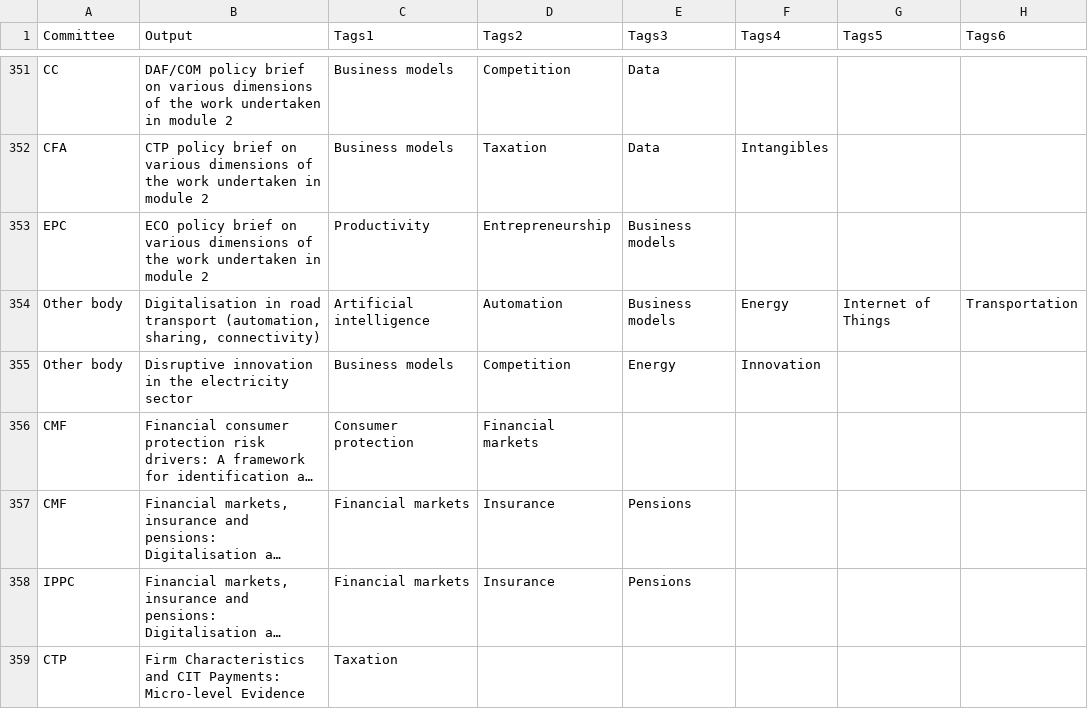
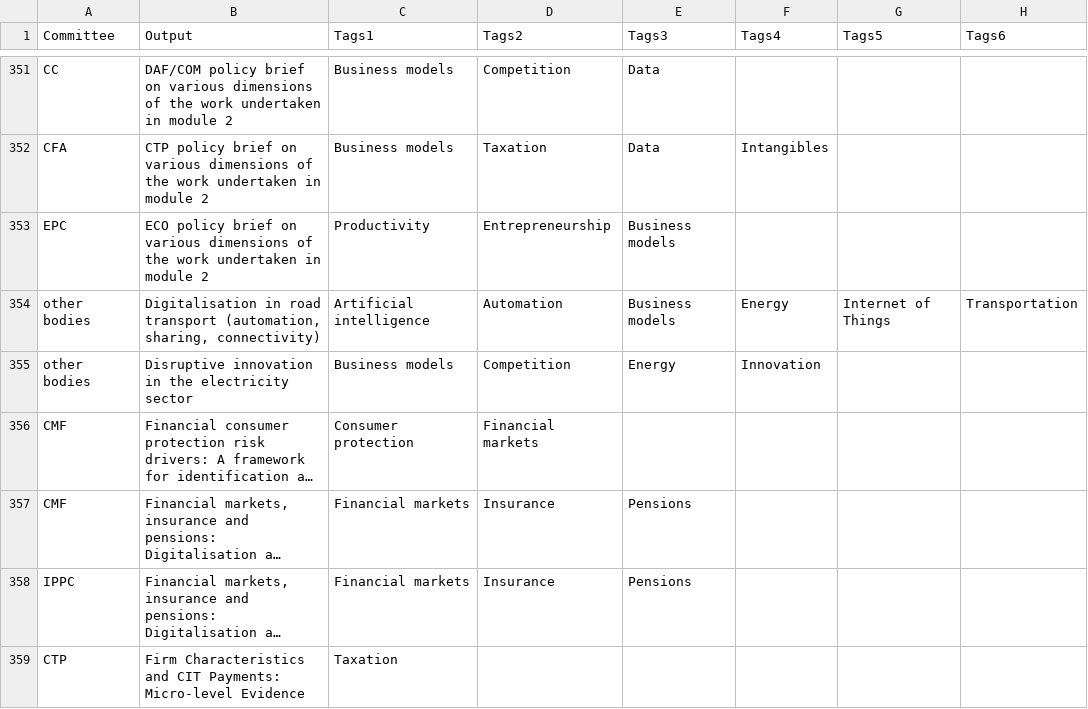
Before and after one commit to gitvfd/digi-network-oecd, a TSV file: data/data_tot.tsv, drawn as a sheet; only a part is shown, gaps mark what is left out; long unchanged cells end in …; the diff names each change by its address in the sheet, - before the commit and + after, or states it on an @@ line.

Commit message:
small data changes

```diff
--- a/data/data_tot.tsv
+++ b/data/data_tot.tsv
-A354:A355 (Committee): Other body
+A354:A355 (Committee): other bodies
```
